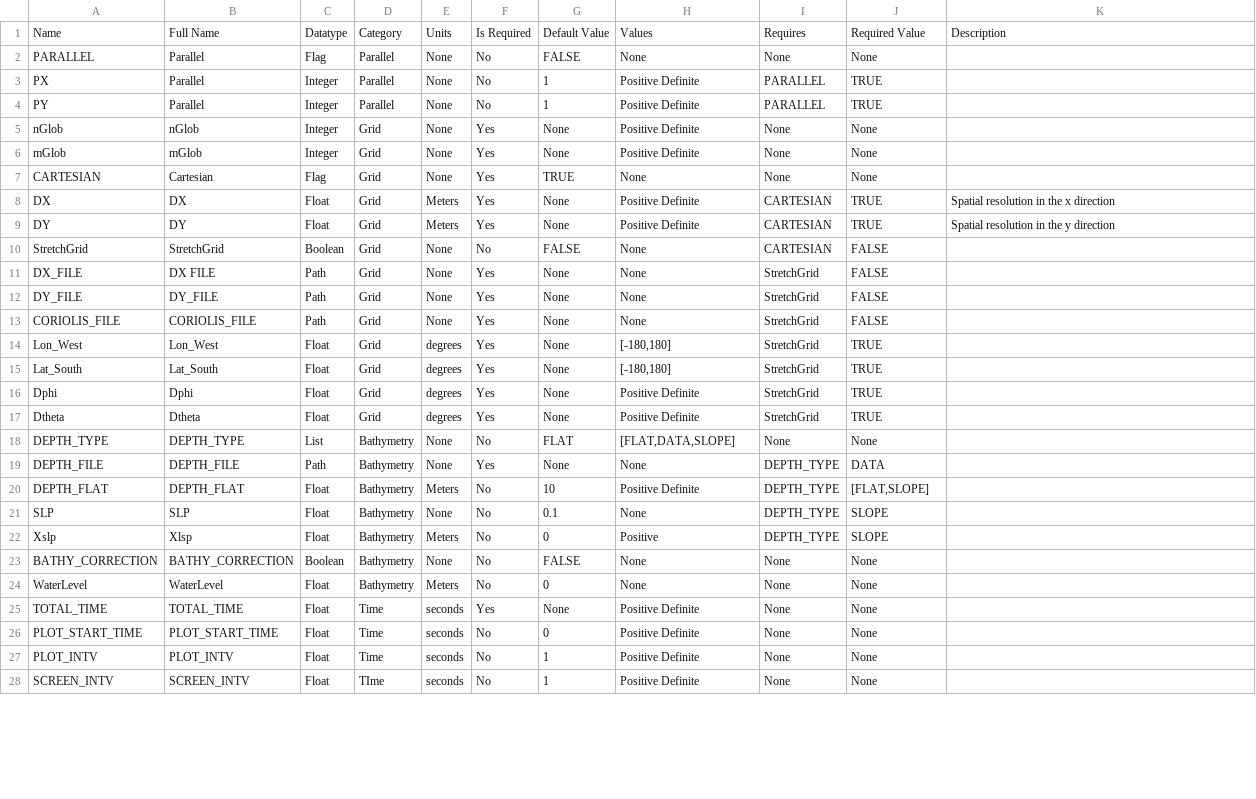
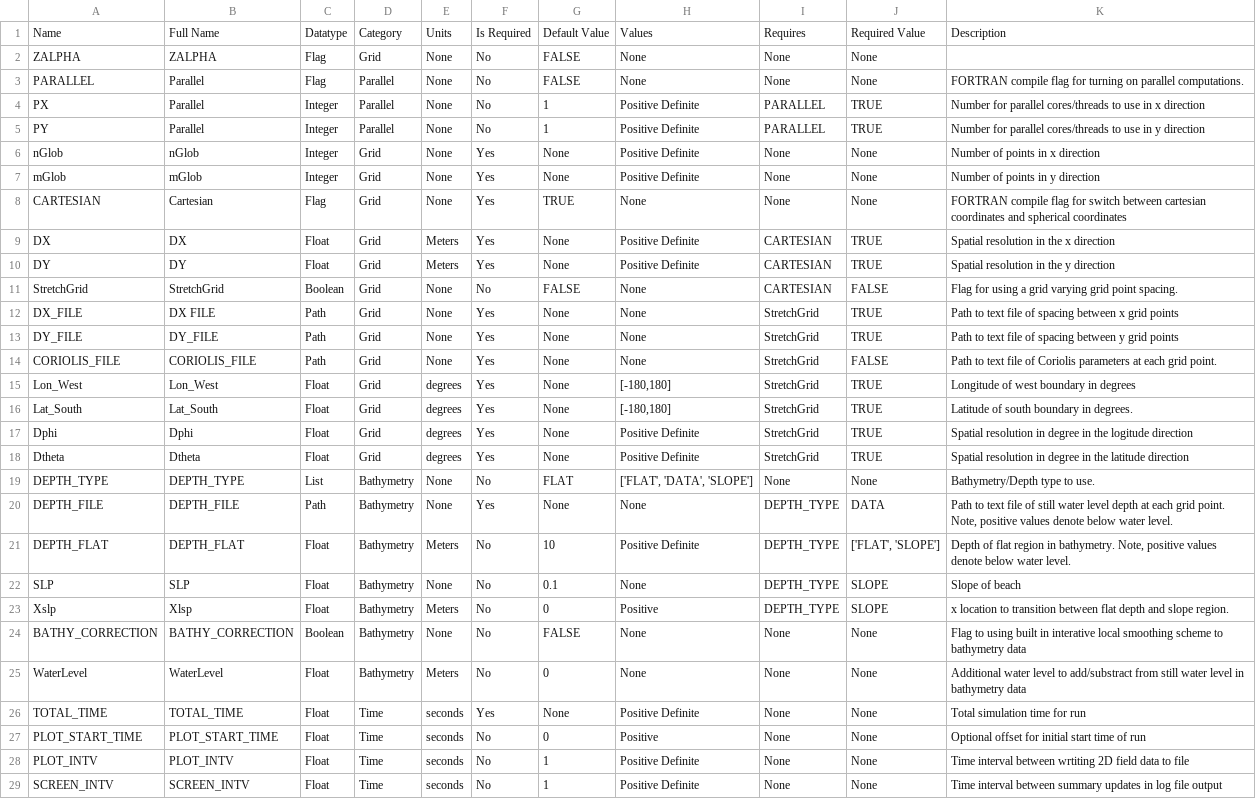
Before and after one commit to mayhl/FUNWAVE-TVD-Python-Tools, a CSV file: dev/io/input_parameters.csv (was src/funwavetvdtools/io/input_parameters.csv), drawn as a sheet; only a part is shown; the diff covers the shown part only.

Commit message:
[WIP] Updated Input File class

```diff
--- a/src/funwavetvdtools/io/input_parameters.csv
+++ b/dev/io/input_parameters.csv
@@ -1,28 +1,29 @@
 Name,Full Name,Datatype,Category,Units,Is Required,Default Value,Values,Requires,Required Value,Description
-PARALLEL,Parallel,Flag,Parallel,None,No,FALSE,None,None,None,
-PX,Parallel,Integer,Parallel,None,No,1,Positive Definite,PARALLEL,TRUE,
-PY,Parallel,Integer,Parallel,None,No,1,Positive Definite,PARALLEL,TRUE,
-nGlob,nGlob,Integer,Grid,None,Yes,None,Positive Definite,None,None,
-mGlob,mGlob,Integer,Grid,None,Yes,None,Positive Definite,None,None,
-CARTESIAN,Cartesian,Flag,Grid,None,Yes,TRUE,None,None,None,
+ZALPHA,ZALPHA,Flag,Grid,None,No,FALSE,None,None,None,
+PARALLEL,Parallel,Flag,Parallel,None,No,FALSE,None,None,None,FORTRAN compile flag for turning on parallel computations.
+PX,Parallel,Integer,Parallel,None,No,1,Positive Definite,PARALLEL,TRUE,Number for parallel cores/threads to use in x direction
+PY,Parallel,Integer,Parallel,None,No,1,Positive Definite,PARALLEL,TRUE,Number for parallel cores/threads to use in y direction
+nGlob,nGlob,Integer,Grid,None,Yes,None,Positive Definite,None,None,Number of points in x direction
+mGlob,mGlob,Integer,Grid,None,Yes,None,Positive Definite,None,None,Number of points in y direction
+CARTESIAN,Cartesian,Flag,Grid,None,Yes,TRUE,None,None,None,FORTRAN compile flag for switch between cartesian coordinates and spherical coordinates
 DX,DX,Float,Grid,Meters,Yes,None,Positive Definite,CARTESIAN,TRUE,Spatial resolution in the x direction
 DY,DY,Float,Grid,Meters,Yes,None,Positive Definite,CARTESIAN,TRUE,Spatial resolution in the y direction
-StretchGrid,StretchGrid,Boolean,Grid,None,No,FALSE,None,CARTESIAN,FALSE,
-DX_FILE,DX FILE,Path,Grid,None,Yes,None,None,StretchGrid,FALSE,
-DY_FILE,DY_FILE,Path,Grid,None,Yes,None,None,StretchGrid,FALSE,
-CORIOLIS_FILE,CORIOLIS_FILE,Path,Grid,None,Yes,None,None,StretchGrid,FALSE,
-Lon_West,Lon_West,Float,Grid,degrees,Yes,None,"[-180,180]",StretchGrid,TRUE,
-Lat_South,Lat_South,Float,Grid,degrees,Yes,None,"[-180,180]",StretchGrid,TRUE,
-Dphi,Dphi,Float,Grid,degrees,Yes,None,Positive Definite,StretchGrid,TRUE,
-Dtheta,Dtheta,Float,Grid,degrees,Yes,None,Positive Definite,StretchGrid,TRUE,
-DEPTH_TYPE,DEPTH_TYPE,List,Bathymetry,None,No,FLAT,"[FLAT,DATA,SLOPE]",None,None,
-DEPTH_FILE,DEPTH_FILE,Path,Bathymetry,None,Yes,None,None,DEPTH_TYPE,DATA,
-DEPTH_FLAT,DEPTH_FLAT,Float,Bathymetry,Meters,No,10,Positive Definite,DEPTH_TYPE,"[FLAT,SLOPE]",
-SLP,SLP,Float,Bathymetry,None,No,0.1,None,DEPTH_TYPE,SLOPE,
-Xslp,Xlsp,Float,Bathymetry,Meters,No,0,Positive,DEPTH_TYPE,SLOPE,
-BATHY_CORRECTION,BATHY_CORRECTION,Boolean,Bathymetry,None,No,FALSE,None,None,None,
-WaterLevel,WaterLevel,Float,Bathymetry,Meters,No,0,None,None,None,
-TOTAL_TIME,TOTAL_TIME,Float,Time,seconds,Yes,None,Positive Definite,None,None,
-PLOT_START_TIME,PLOT_START_TIME,Float,Time,seconds,No,0,Positive Definite,None,None,
-PLOT_INTV,PLOT_INTV,Float,Time,seconds,No,1,Positive Definite,None,None,
-SCREEN_INTV,SCREEN_INTV,Float,TIme,seconds,No,1,Positive Definite,None,None,
+StretchGrid,StretchGrid,Boolean,Grid,None,No,FALSE,None,CARTESIAN,FALSE,Flag for using a grid varying grid point spacing.
+DX_FILE,DX FILE,Path,Grid,None,Yes,None,None,StretchGrid,TRUE,Path to text file of spacing between x grid points
+DY_FILE,DY_FILE,Path,Grid,None,Yes,None,None,StretchGrid,TRUE,Path to text file of spacing between y grid points
+CORIOLIS_FILE,CORIOLIS_FILE,Path,Grid,None,Yes,None,None,StretchGrid,FALSE,Path to text file of Coriolis parameters at each grid point.
+Lon_West,Lon_West,Float,Grid,degrees,Yes,None,"[-180,180]",StretchGrid,TRUE,Longitude of west boundary in degrees
+Lat_South,Lat_South,Float,Grid,degrees,Yes,None,"[-180,180]",StretchGrid,TRUE,Latitude of south boundary in degrees.
+Dphi,Dphi,Float,Grid,degrees,Yes,None,Positive Definite,StretchGrid,TRUE,Spatial resolution in degree in the logitude direction
+Dtheta,Dtheta,Float,Grid,degrees,Yes,None,Positive Definite,StretchGrid,TRUE,Spatial resolution in degree in the latitude direction
+DEPTH_TYPE,DEPTH_TYPE,List,Bathymetry,None,No,FLAT,"['FLAT', 'DATA', 'SLOPE']",None,None,Bathymetry/Depth type to use.
+DEPTH_FILE,DEPTH_FILE,Path,Bathymetry,None,Yes,None,None,DEPTH_TYPE,DATA,"Path to text file of still water level depth at each grid point. Note, positive values denote below water level."
+DEPTH_FLAT,DEPTH_FLAT,Float,Bathymetry,Meters,No,10,Positive Definite,DEPTH_TYPE,"['FLAT', 'SLOPE']","Depth of flat region in bathymetry. Note, positive values denote below water level. "
+SLP,SLP,Float,Bathymetry,None,No,0.1,None,DEPTH_TYPE,SLOPE,Slope of beach
+Xslp,Xlsp,Float,Bathymetry,Meters,No,0,Positive,DEPTH_TYPE,SLOPE,x location to transition between flat depth and slope region.
+BATHY_CORRECTION,BATHY_CORRECTION,Boolean,Bathymetry,None,No,FALSE,None,None,None,Flag to using built in interative local smoothing scheme to bathymetry data
+WaterLevel,WaterLevel,Float,Bathymetry,Meters,No,0,None,None,None,Additional water level to add/substract from still water level in bathymetry data
+TOTAL_TIME,TOTAL_TIME,Float,Time,seconds,Yes,None,Positive Definite,None,None,Total simulation time for run
+PLOT_START_TIME,PLOT_START_TIME,Float,Time,seconds,No,0,Positive,None,None,Optional offset for initial start time of run
+PLOT_INTV,PLOT_INTV,Float,Time,seconds,No,1,Positive Definite,None,None,Time interval between wrtiting 2D field data to file
+SCREEN_INTV,SCREEN_INTV,Float,Time,seconds,No,1,Positive Definite,None,None,Time interval between summary updates in log file output
```
Also changed, not shown: 18 edited cells elsewhere in this file, 8 other files.
